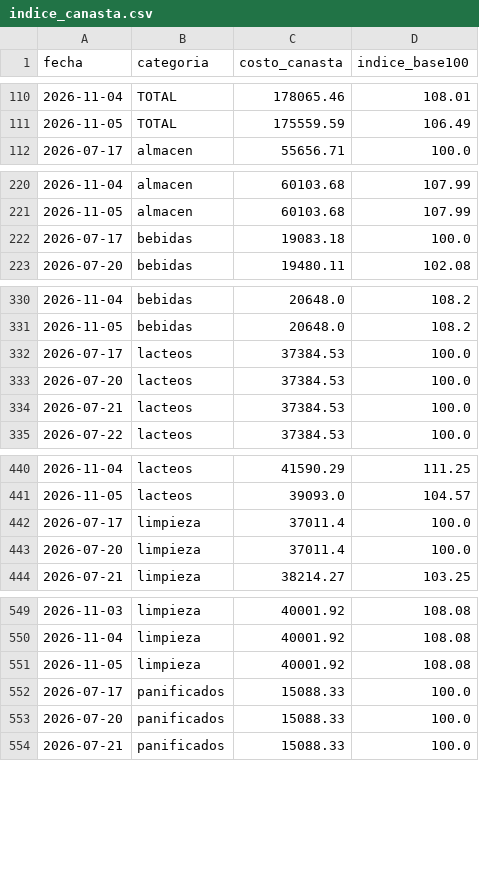
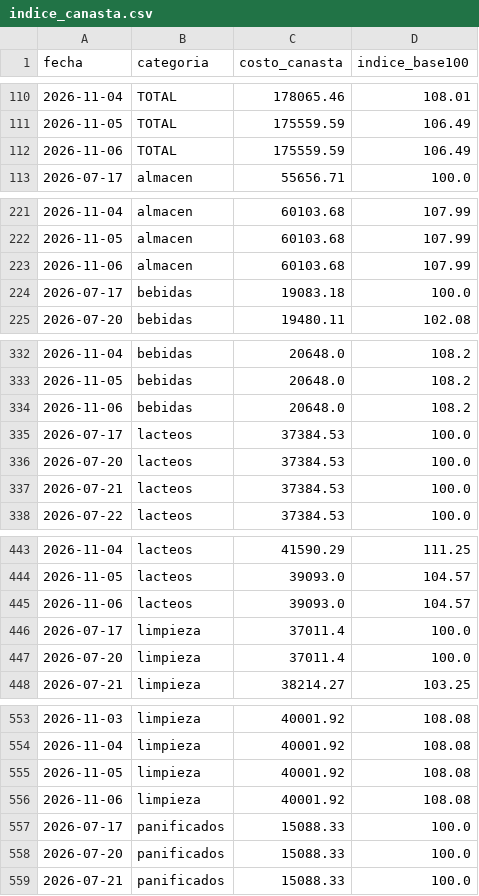
Before and after one commit to licgermancardenas-crypto/precios_argentina2026, a CSV file: data/public/indice_canasta.csv, drawn as a sheet; only a part is shown, gaps mark what is left out; the diff covers the shown part only; the diff names each change by its address in the sheet, - before the commit and + after, or states it on an @@ line.

```diff
--- a/data/public/indice_canasta.csv
+++ b/data/public/indice_canasta.csv
+row 112: 2026-11-06 | TOTAL | 175559.59 | 106.49
+row 223: 2026-11-06 | almacen | 60103.68 | 107.99
+row 334: 2026-11-06 | bebidas | 20648.0 | 108.2
+row 445: 2026-11-06 | lacteos | 39093.0 | 104.57
+row 556: 2026-11-06 | limpieza | 40001.92 | 108.08
```
Also changed, not shown: 1 added row elsewhere in this file, data/public/comparador.csv, data/public/regresores.csv, 12 other files.
